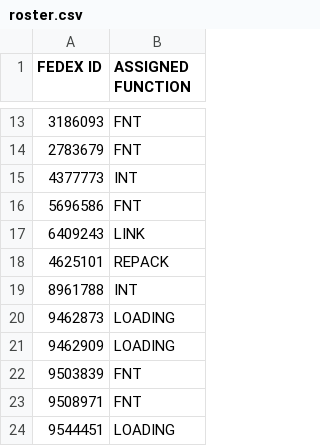
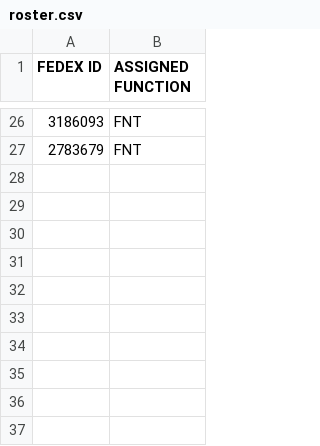
Before and after one commit to FSCFERRERO/ferrero-roster, a CSV file: roster.csv, drawn as a sheet; only a part is shown, gaps mark what is left out; the diff covers the shown part only.

```diff
--- a/roster.csv
+++ b/roster.csv
@@ -14,11 +27 @@ FEDEX ID ,ASSIGNED FUNCTION
 2783679	,FNT
-4377773	,INT
-5696586	,FNT
-6409243	,LINK
-4625101	,REPACK
-8961788	,INT
-9462873	,LOADING
-9462909	,LOADING
-9503839	,FNT
-9508971	,FNT
-9544451	,LOADING
```
Also changed, not shown: 13 added rows elsewhere in this file.
